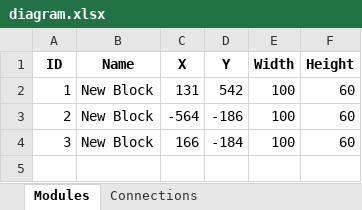
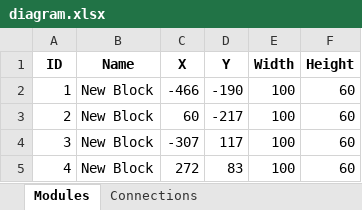
Before and after one commit to YUANDPR/flow-chart, an Excel workbook: diagram.xlsx, sheet Modules, drawn as a sheet; values as stored, in another font and other column widths than the file's, no borders; the diff names each change by its address in the sheet, - before the commit and + after, or states it on an @@ line.

```diff
--- a/diagram.xlsx (sheet Modules)
+++ b/diagram.xlsx (sheet Modules)
-C2 (X): 131
+C2 (X): -466
-D2 (Y): 542
+D2 (Y): -190
-C3 (X): -564
+C3 (X): 60
-D3 (Y): -186
+D3 (Y): -217
-C4 (X): 166
+C4 (X): -307
-D4 (Y): -184
+D4 (Y): 117
+row 5: 4 | New Block | 272 | 83 | 100 | 60
```
Also changed, not shown: sheet Connections, 1 other file.
